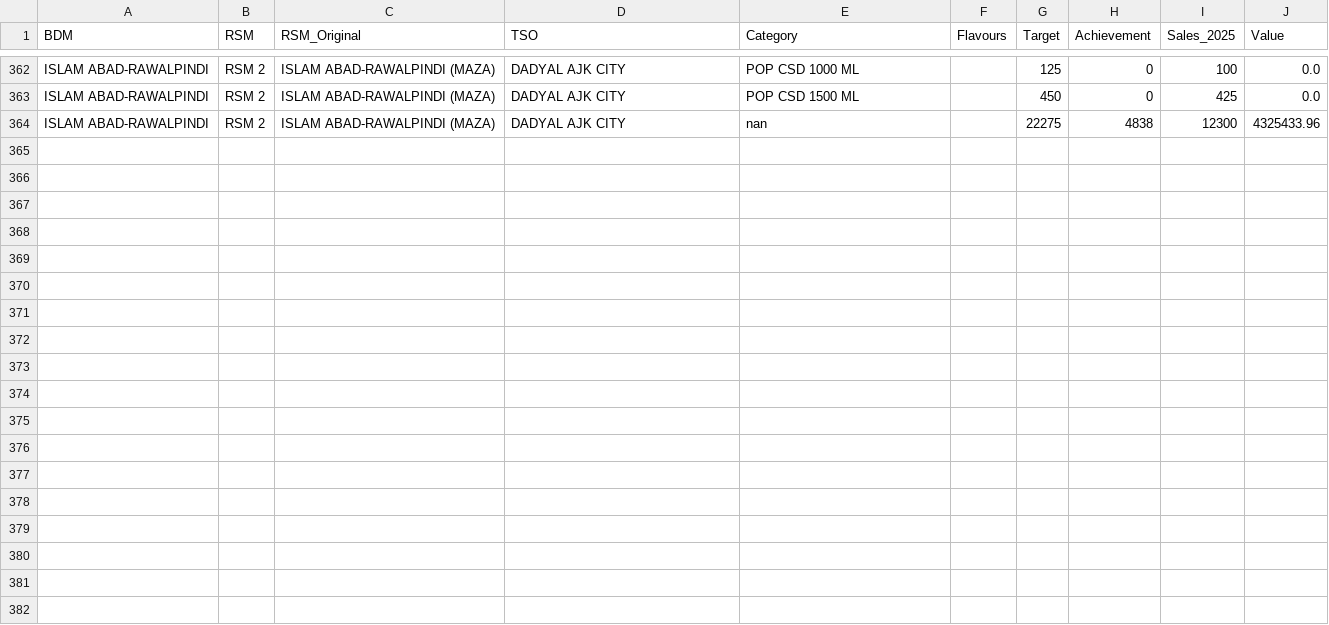
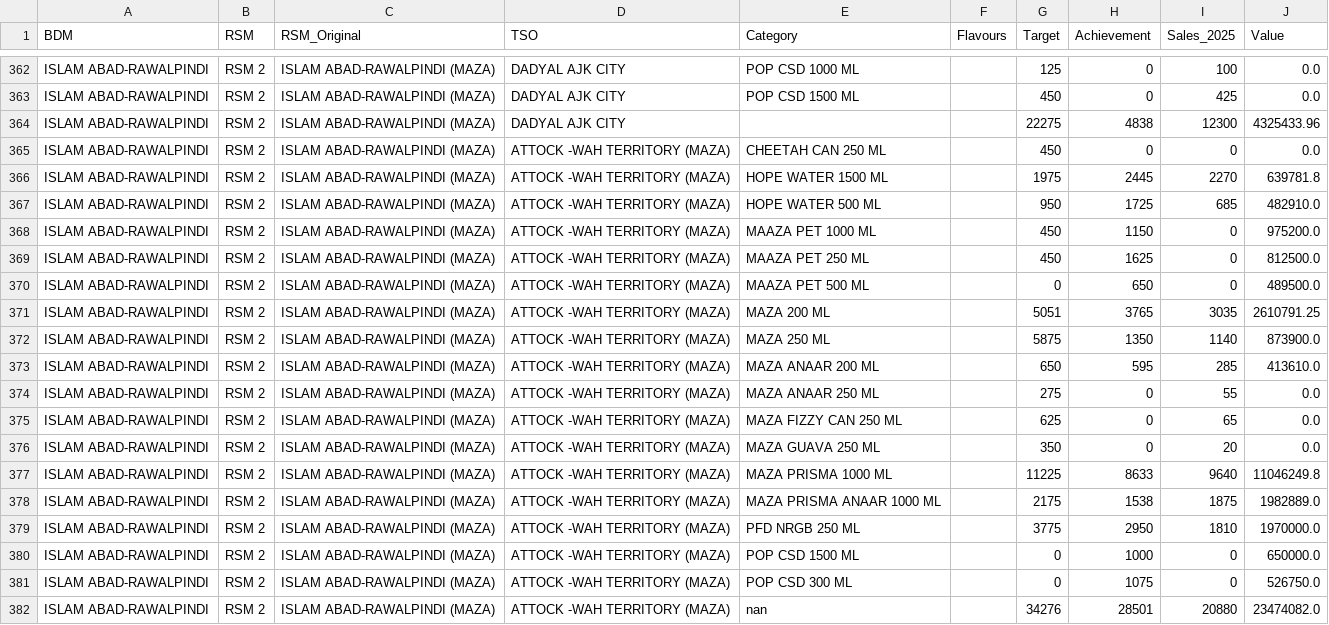
Before and after one commit to adeelrashid12/popular-dashboard, a CSV file: sales_database.csv, drawn as a sheet; only a part is shown, gaps mark what is left out.

Commit message:
Auto-update sales database

```diff
--- a/sales_database.csv
+++ b/sales_database.csv
@@ -363,2 +363,20 @@ ISLAM ABAD-RAWALPINDI,RSM 2,ISLAM ABAD-RAWALPINDI (MAZA),DADYAL AJK CITY,POP CSD
 ISLAM ABAD-RAWALPINDI,RSM 2,ISLAM ABAD-RAWALPINDI (MAZA),DADYAL AJK CITY,POP CSD 1500 ML,,450,0,425,0.0
-ISLAM ABAD-RAWALPINDI,RSM 2,ISLAM ABAD-RAWALPINDI (MAZA),DADYAL AJK CITY,nan,,22275,4838,12300,4325433.96
+ISLAM ABAD-RAWALPINDI,RSM 2,ISLAM ABAD-RAWALPINDI (MAZA),DADYAL AJK CITY,,,22275,4838,12300,4325433.96
+ISLAM ABAD-RAWALPINDI,RSM 2,ISLAM ABAD-RAWALPINDI (MAZA),ATTOCK -WAH TERRITORY (MAZA),CHEETAH CAN 250 ML,,450,0,0,0.0
+ISLAM ABAD-RAWALPINDI,RSM 2,ISLAM ABAD-RAWALPINDI (MAZA),ATTOCK -WAH TERRITORY (MAZA),HOPE WATER 1500 ML,,1975,2445,2270,639781.8
+ISLAM ABAD-RAWALPINDI,RSM 2,ISLAM ABAD-RAWALPINDI (MAZA),ATTOCK -WAH TERRITORY (MAZA),HOPE WATER 500 ML,,950,1725,685,482910.0
+ISLAM ABAD-RAWALPINDI,RSM 2,ISLAM ABAD-RAWALPINDI (MAZA),ATTOCK -WAH TERRITORY (MAZA),MAAZA PET 1000 ML,,450,1150,0,975200.0
+ISLAM ABAD-RAWALPINDI,RSM 2,ISLAM ABAD-RAWALPINDI (MAZA),ATTOCK -WAH TERRITORY (MAZA),MAAZA PET 250 ML,,450,1625,0,812500.0
+ISLAM ABAD-RAWALPINDI,RSM 2,ISLAM ABAD-RAWALPINDI (MAZA),ATTOCK -WAH TERRITORY (MAZA),MAAZA PET 500 ML,,0,650,0,489500.0
+ISLAM ABAD-RAWALPINDI,RSM 2,ISLAM ABAD-RAWALPINDI (MAZA),ATTOCK -WAH TERRITORY (MAZA),MAZA 200 ML,,5051,3765,3035,2610791.25
+ISLAM ABAD-RAWALPINDI,RSM 2,ISLAM ABAD-RAWALPINDI (MAZA),ATTOCK -WAH TERRITORY (MAZA),MAZA 250 ML,,5875,1350,1140,873900.0
+ISLAM ABAD-RAWALPINDI,RSM 2,ISLAM ABAD-RAWALPINDI (MAZA),ATTOCK -WAH TERRITORY (MAZA),MAZA ANAAR 200 ML,,650,595,285,413610.0
+ISLAM ABAD-RAWALPINDI,RSM 2,ISLAM ABAD-RAWALPINDI (MAZA),ATTOCK -WAH TERRITORY (MAZA),MAZA ANAAR 250 ML,,275,0,55,0.0
+ISLAM ABAD-RAWALPINDI,RSM 2,ISLAM ABAD-RAWALPINDI (MAZA),ATTOCK -WAH TERRITORY (MAZA),MAZA FIZZY CAN 250 ML,,625,0,65,0.0
+ISLAM ABAD-RAWALPINDI,RSM 2,ISLAM ABAD-RAWALPINDI (MAZA),ATTOCK -WAH TERRITORY (MAZA),MAZA GUAVA 250 ML,,350,0,20,0.0
+ISLAM ABAD-RAWALPINDI,RSM 2,ISLAM ABAD-RAWALPINDI (MAZA),ATTOCK -WAH TERRITORY (MAZA),MAZA PRISMA 1000 ML,,11225,8633,9640,11046249.8
+ISLAM ABAD-RAWALPINDI,RSM 2,ISLAM ABAD-RAWALPINDI (MAZA),ATTOCK -WAH TERRITORY (MAZA),MAZA PRISMA ANAAR 1000 ML,,2175,1538,1875,1982889.0
+ISLAM ABAD-RAWALPINDI,RSM 2,ISLAM ABAD-RAWALPINDI (MAZA),ATTOCK -WAH TERRITORY (MAZA),PFD NRGB 250 ML,,3775,2950,1810,1970000.0
+ISLAM ABAD-RAWALPINDI,RSM 2,ISLAM ABAD-RAWALPINDI (MAZA),ATTOCK -WAH TERRITORY (MAZA),POP CSD 1500 ML,,0,1000,0,650000.0
+ISLAM ABAD-RAWALPINDI,RSM 2,ISLAM ABAD-RAWALPINDI (MAZA),ATTOCK -WAH TERRITORY (MAZA),POP CSD 300 ML,,0,1075,0,526750.0
+ISLAM ABAD-RAWALPINDI,RSM 2,ISLAM ABAD-RAWALPINDI (MAZA),ATTOCK -WAH TERRITORY (MAZA),nan,,34276,28501,20880,23474082.0
```
